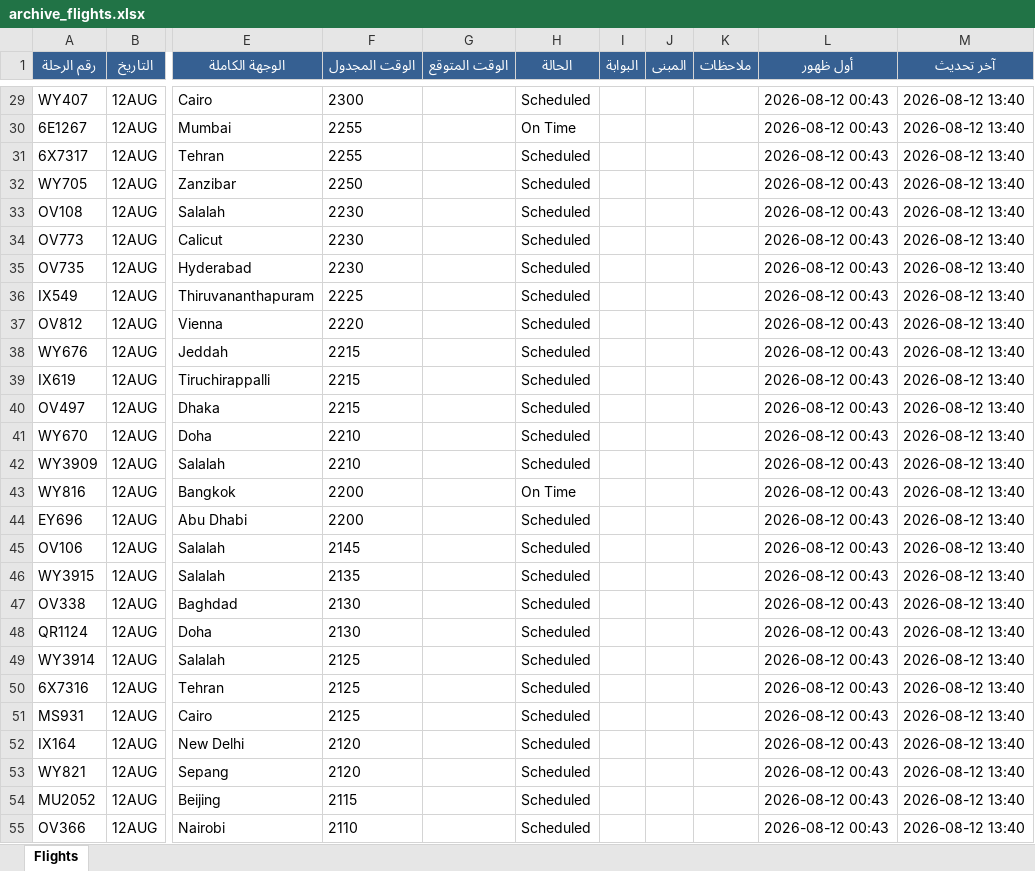
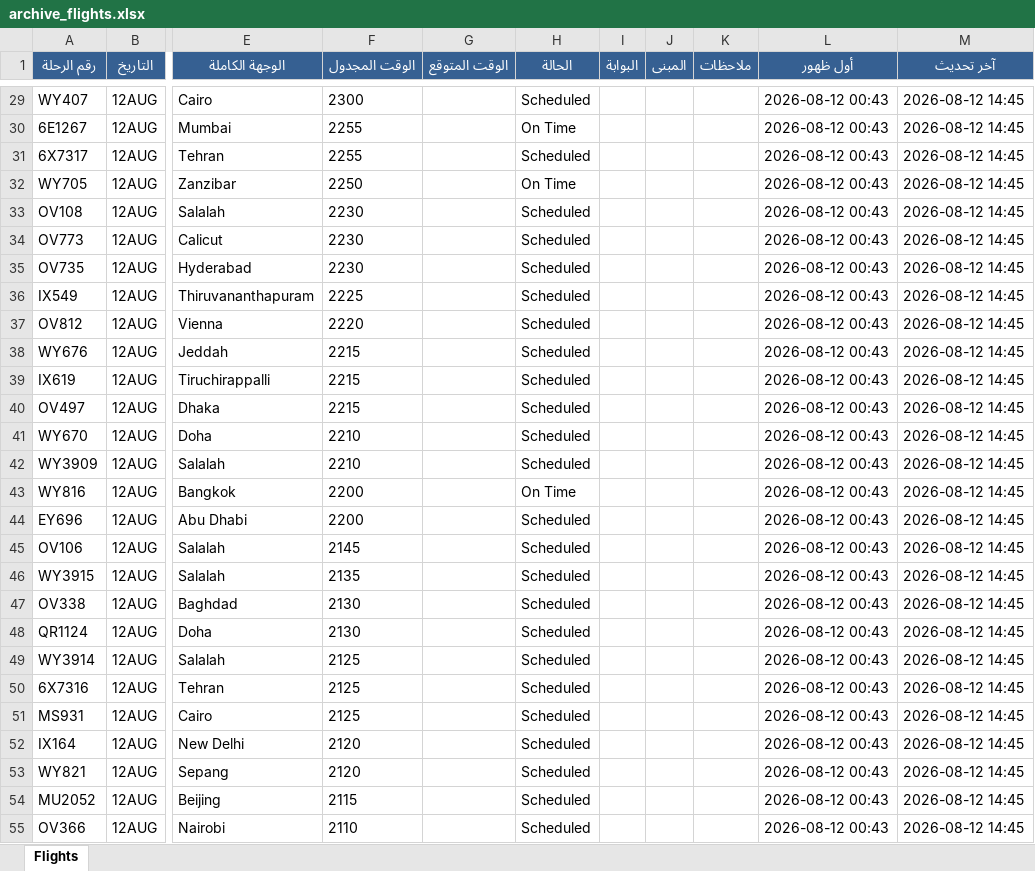
Before and after one commit to khalidsaif912/live-flights, an Excel workbook: flight_data/archive_flights.xlsx, sheet Flights, drawn as a sheet; only a part is shown, gaps mark what is left out; values as stored, in another font and other column widths than the file's, no borders; the diff covers the shown part only; the diff names each change by its address in the sheet, - before the commit and + after, or states it on an @@ line.

```diff
--- a/flight_data/archive_flights.xlsx (sheet Flights)
+++ b/flight_data/archive_flights.xlsx (sheet Flights)
-M29:M55 (آخر تحديث): 2026-08-12 13:40
+M29:M55 (آخر تحديث): 2026-08-12 14:45
-H32 (الحالة): Scheduled
+H32 (الحالة): On Time
```
Also changed, not shown: 271 edited cells elsewhere in this sheet, flight_data/live_flights.xlsx, 3 other files.
